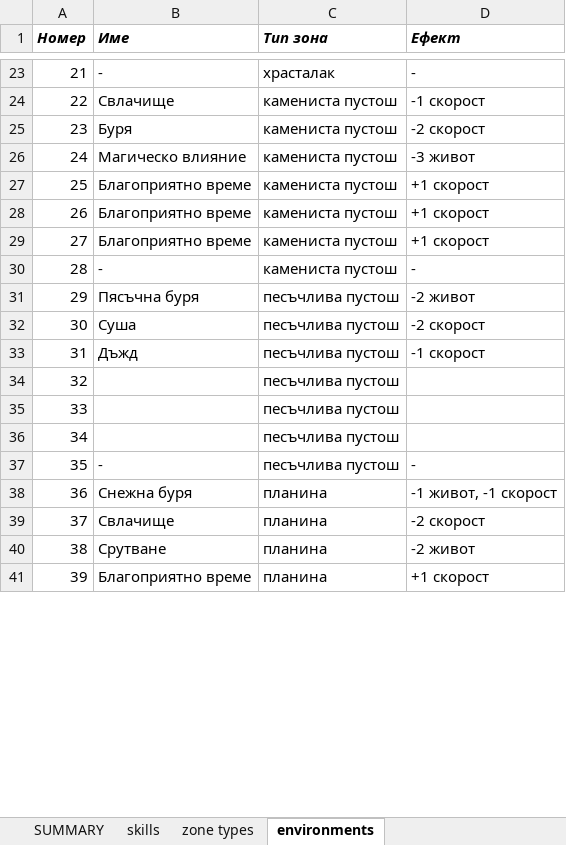
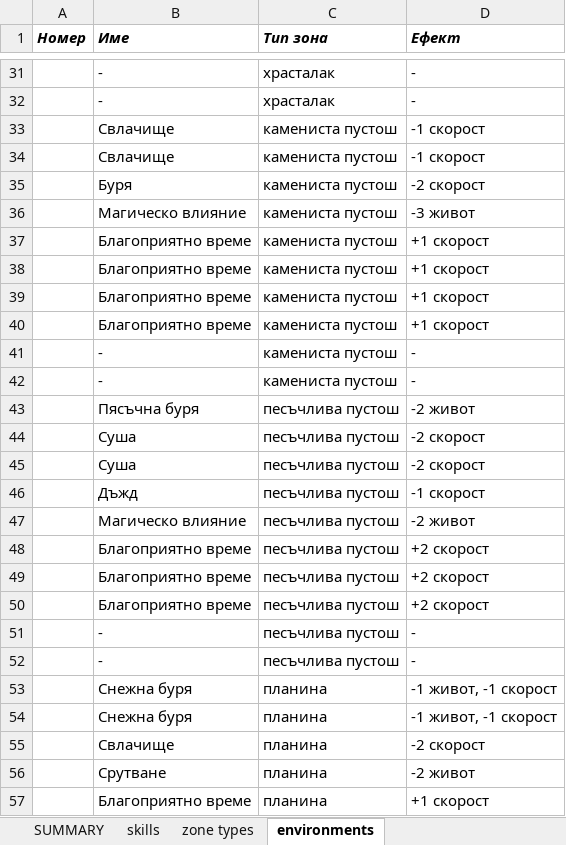
Before and after one commit to krasimirkolev/hex_rpg, an Excel workbook: descriptions.xlsx, sheet environments, drawn as a sheet; only a part is shown, gaps mark what is left out; values as stored, in another font and other column widths than the file's, no borders; removed rows and columns are numbered as before the commit, all else as after; the diff covers the shown part only; the diff names each change by its address in the sheet, - before the commit and + after, or states it on an @@ line.

Commit message:
fix: some environments and zones added

```diff
--- a/descriptions.xlsx (sheet environments)
+++ b/descriptions.xlsx (sheet environments)
-A31 (Номер): 21
+A31 (Номер): (empty)
+row 32:  | - | храсталак | -
-A33 (Номер): 22
+A33 (Номер): (empty)
+row 34:  | Свлачище | камениста пустош | -1 скорост
-A35 (Номер): 23
+A35 (Номер): (empty)
-A36 (Номер): 24
+A36 (Номер): (empty)
-A37 (Номер): 25
+A37 (Номер): (empty)
-A38 (Номер): 26
+A38 (Номер): (empty)
-A39 (Номер): 27
+A39 (Номер): (empty)
+row 40:  | Благоприятно време | камениста пустош | +1 скорост
-A41 (Номер): 28
+A41 (Номер): (empty)
+row 42:  | - | камениста пустош | -
-A43 (Номер): 29
+A43 (Номер): (empty)
-A44 (Номер): 30
+A44 (Номер): (empty)
+row 45:  | Суша | песъчлива пустош | -2 скорост
-A46 (Номер): 31
+A46 (Номер): (empty)
-row 34: 32 |  | песъчлива пустош
-row 35: 33 |  | песъчлива пустош
-row 36: 34 |  | песъчлива пустош
+row 47:  | Магическо влияние | песъчлива пустош | -2 живот
+row 48:  | Благоприятно време | песъчлива пустош | +2 скорост
+row 49:  | Благоприятно време | песъчлива пустош | +2 скорост
+row 50:  | Благоприятно време | песъчлива пустош | +2 скорост
-A51 (Номер): 35
+A51 (Номер): (empty)
+row 52:  | - | песъчлива пустош | -
-A53 (Номер): 36
+A53 (Номер): (empty)
+row 54:  | Снежна буря | планина | -1 живот, -1 скорост
-A55 (Номер): 37
+A55 (Номер): (empty)
-A56 (Номер): 38
+A56 (Номер): (empty)
-A57 (Номер): 39
+A57 (Номер): (empty)
```
Also changed, not shown: 23 added rows, 10 removed rows and 28 edited cells elsewhere in this sheet, 2 other files.
